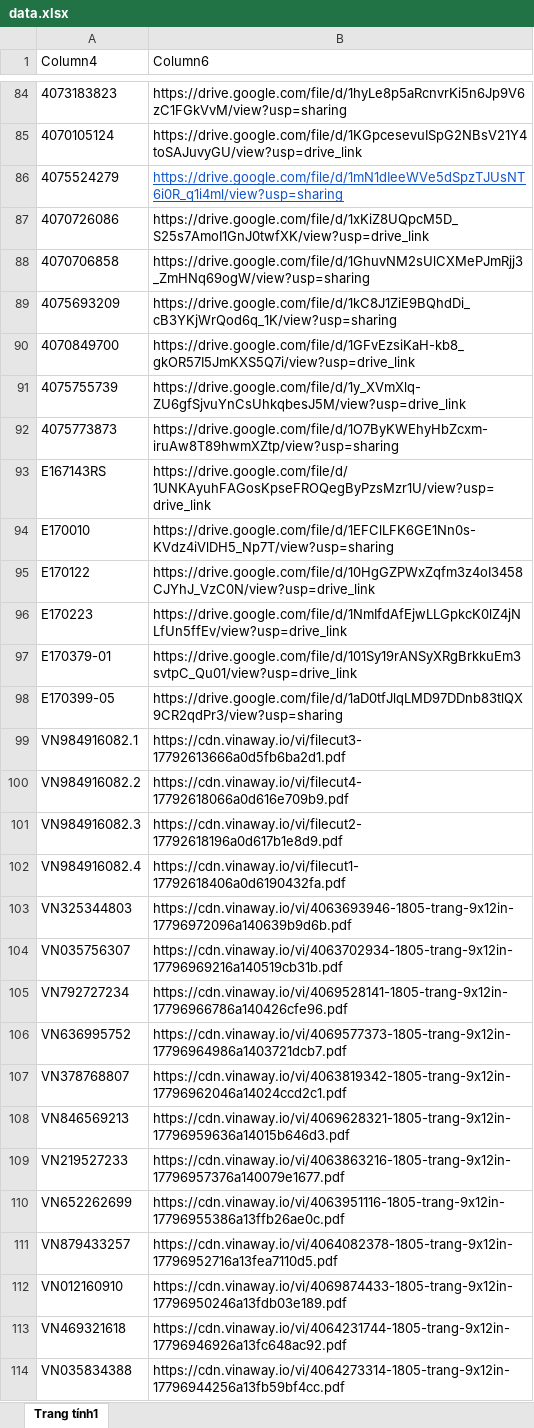
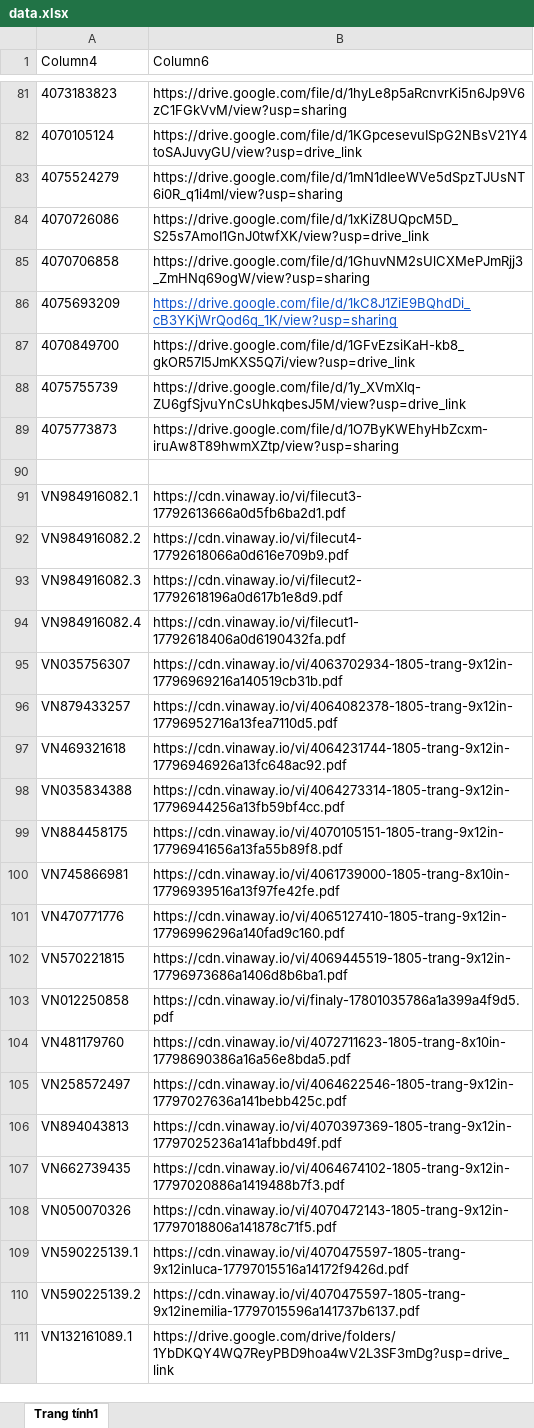
Before and after one commit to tranquangduc2k1-lgtm/NTH, an Excel workbook: data.xlsx, sheet Trang tính1, drawn as a sheet; only a part is shown, gaps mark what is left out; the shorter side is filled out with more unchanged rows; values as stored, in another font and other column widths than the file's, no borders; table styles not drawn; removed rows and columns are numbered as before the commit, all else as after; the diff covers the shown part only; the diff names each change by its address in the sheet, - before the commit and + after, or states it on an @@ line.

```diff
--- a/data.xlsx (sheet Trang tính1)
+++ b/data.xlsx (sheet Trang tính1)
@@ B83 underline: on → off, text colour: #1155CC → black @@
@@ B86 underline: off → on, text colour: black → #1155CC @@
-row 90: E167143RS | https://drive.google.com/file/d/1UNKAyuhFAGosKpseFROQegByPzsMzr1U/view?usp=drive_link
+row 90: (empty)
-row 94: E170010 | https://drive.google.com/file/d/1EFClLFK6GE1Nn0s-KVdz4iVlDH5_Np7T/view?usp=sharing
-row 95: E170122 | https://drive.google.com/file/d/10HgGZPWxZqfm3z4oI3458CJYhJ_VzC0N/view?usp=drive_link
-row 96: E170223 | https://drive.google.com/file/d/1NmIfdAfEjwLLGpkcK0lZ4jNLfUn5ffEv/view?usp=drive_link
-row 97: E170379-01 | https://drive.google.com/file/d/101Sy19rANSyXRgBrkkuEm3svtpC_Qu01/view?usp=drive_link
-row 98: E170399-05 | https://drive.google.com/file/d/1aD0tfJlqLMD97DDnb83tlQX9CR2qdPr3/view?usp=sharing
-row 103: VN325344803 | https://cdn.vinaway.io/vi/4063693946-1805-trang-9x12in-17796972096a140639b9d6b.pdf
-row 105: VN792727234 | https://cdn.vinaway.io/vi/4069528141-1805-trang-9x12in-17796966786a140426cfe96.pdf
-row 106: VN636995752 | https://cdn.vinaway.io/vi/4069577373-1805-trang-9x12in-17796964986a1403721dcb7.pdf
-row 107: VN378768807 | https://cdn.vinaway.io/vi/4063819342-1805-trang-9x12in-17796962046a14024ccd2c1.pdf
-row 108: VN846569213 | https://cdn.vinaway.io/vi/4069628321-1805-trang-9x12in-17796959636a14015b646d3.pdf
-row 109: VN219527233 | https://cdn.vinaway.io/vi/4063863216-1805-trang-9x12in-17796957376a140079e1677.pdf
-row 110: VN652262699 | https://cdn.vinaway.io/vi/4063951116-1805-trang-9x12in-17796955386a13ffb26ae0c.pdf
-row 112: VN012160910 | https://cdn.vinaway.io/vi/4069874433-1805-trang-9x12in-17796950246a13fdb03e189.pdf
```
Also changed, not shown: 29 added rows, 22 removed rows and 9 edited cells elsewhere in this sheet, 1 other file.
